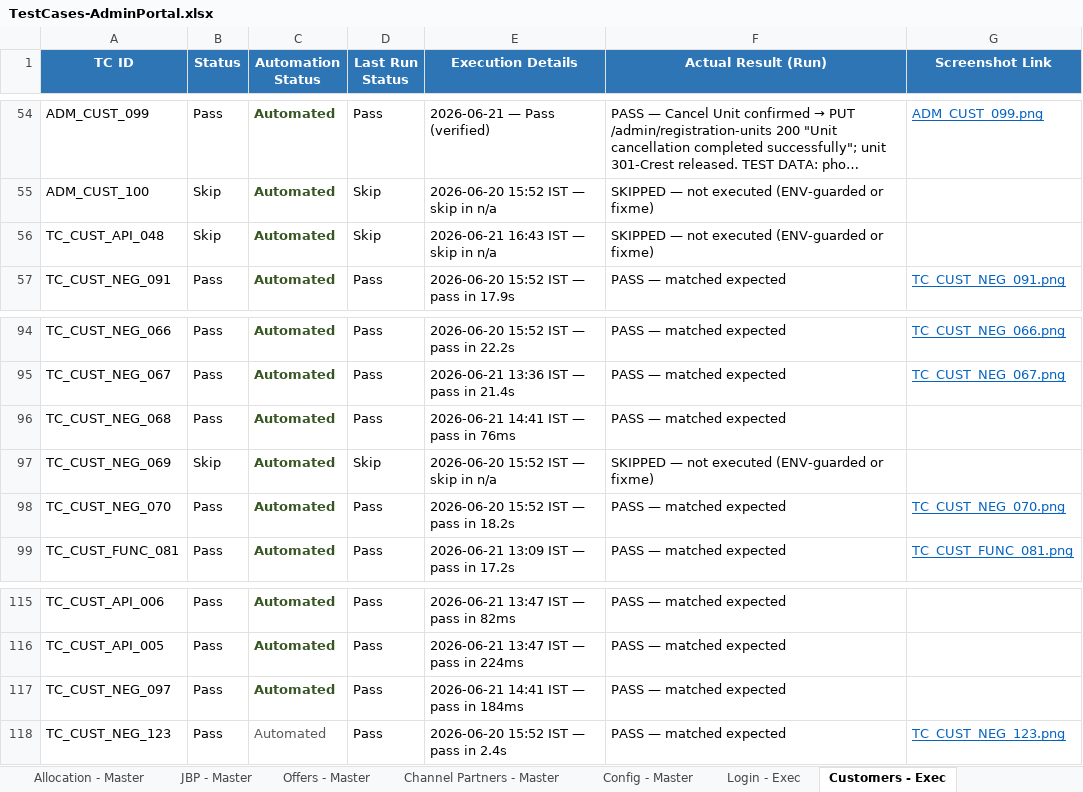
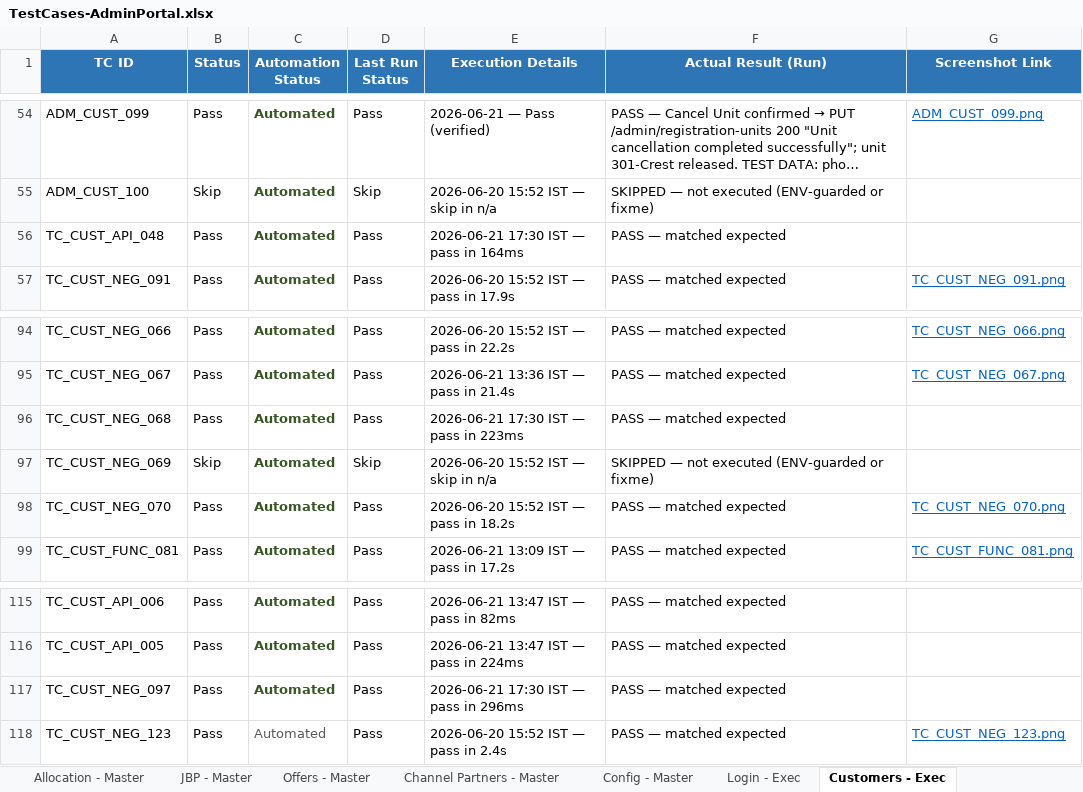
Before and after one commit to Anjalijha2/AI-Automation-hoabl, an Excel workbook: manual-qa-repository/07-execution/TestCases-AdminPortal.xlsx, sheet Customers - Exec, drawn as a sheet; only a part is shown, gaps mark what is left out; long unchanged cells end in …; values as stored, in another font and other column widths than the file's, no borders; the diff names each change by its address in the sheet, - before the commit and + after, or states it on an @@ line.

```diff
--- a/manual-qa-repository/07-execution/TestCases-AdminPortal.xlsx (sheet Customers - Exec)
+++ b/manual-qa-repository/07-execution/TestCases-AdminPortal.xlsx (sheet Customers - Exec)
-B56 (Status): Skip
+B56 (Status): Pass
-D56 (Last Run Status): Skip
+D56 (Last Run Status): Pass
-E56 (Execution Details): 2026-06-21 16:43 IST — skip in n/a
+E56 (Execution Details): 2026-06-21 17:30 IST — pass in 164ms
-F56 (Actual Result (Run)): SKIPPED — not executed (ENV-guarded or fixme)
+F56 (Actual Result (Run)): PASS — matched expected
-E96 (Execution Details): 2026-06-21 14:41 IST — pass in 76ms
+E96 (Execution Details): 2026-06-21 17:30 IST — pass in 223ms
-E117 (Execution Details): 2026-06-21 14:41 IST — pass in 184ms
+E117 (Execution Details): 2026-06-21 17:30 IST — pass in 296ms
```
Also changed, not shown: sheet Customers - Master, 5 other files.
